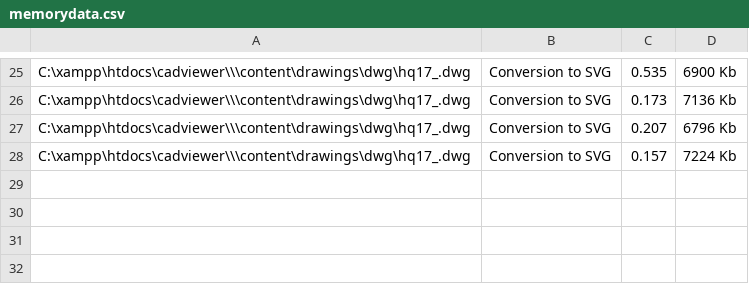
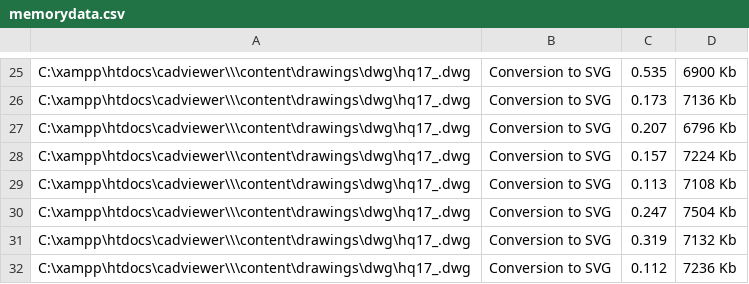
Before and after one commit to CADViewer/cadviewer-script-library, a CSV file: converters/ax2024/windows/memorydata.csv, drawn as a sheet; only a part is shown, gaps mark what is left out.

```diff
--- a/converters/ax2024/windows/memorydata.csv
+++ b/converters/ax2024/windows/memorydata.csv
@@ -28 +28,5 @@
 "C:\xampp\htdocs\cadviewer\\\content\drawings\dwg\hq17_.dwg",Conversion to SVG,0.157,7224 Kb
+"C:\xampp\htdocs\cadviewer\\\content\drawings\dwg\hq17_.dwg",Conversion to SVG,0.113,7108 Kb
+"C:\xampp\htdocs\cadviewer\\\content\drawings\dwg\hq17_.dwg",Conversion to SVG,0.247,7504 Kb
+"C:\xampp\htdocs\cadviewer\\\content\drawings\dwg\hq17_.dwg",Conversion to SVG,0.319,7132 Kb
+"C:\xampp\htdocs\cadviewer\\\content\drawings\dwg\hq17_.dwg",Conversion to SVG,0.112,7236 Kb
```
Also changed, not shown: 8 other files.
